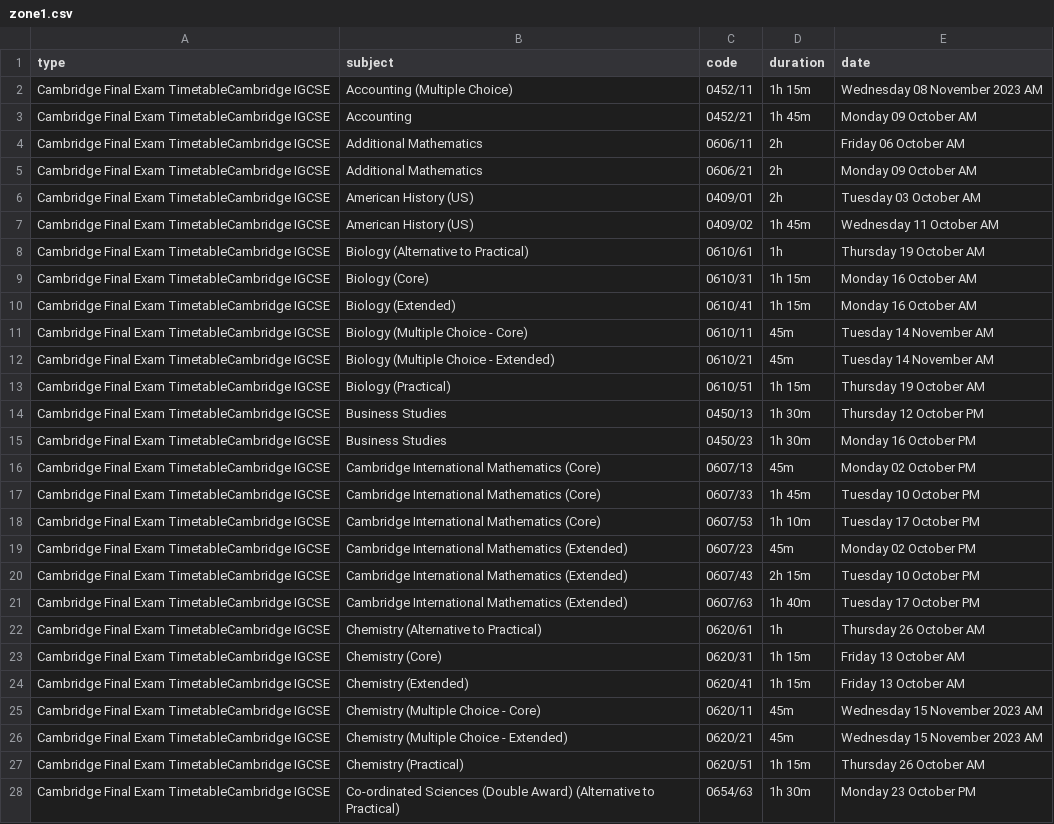
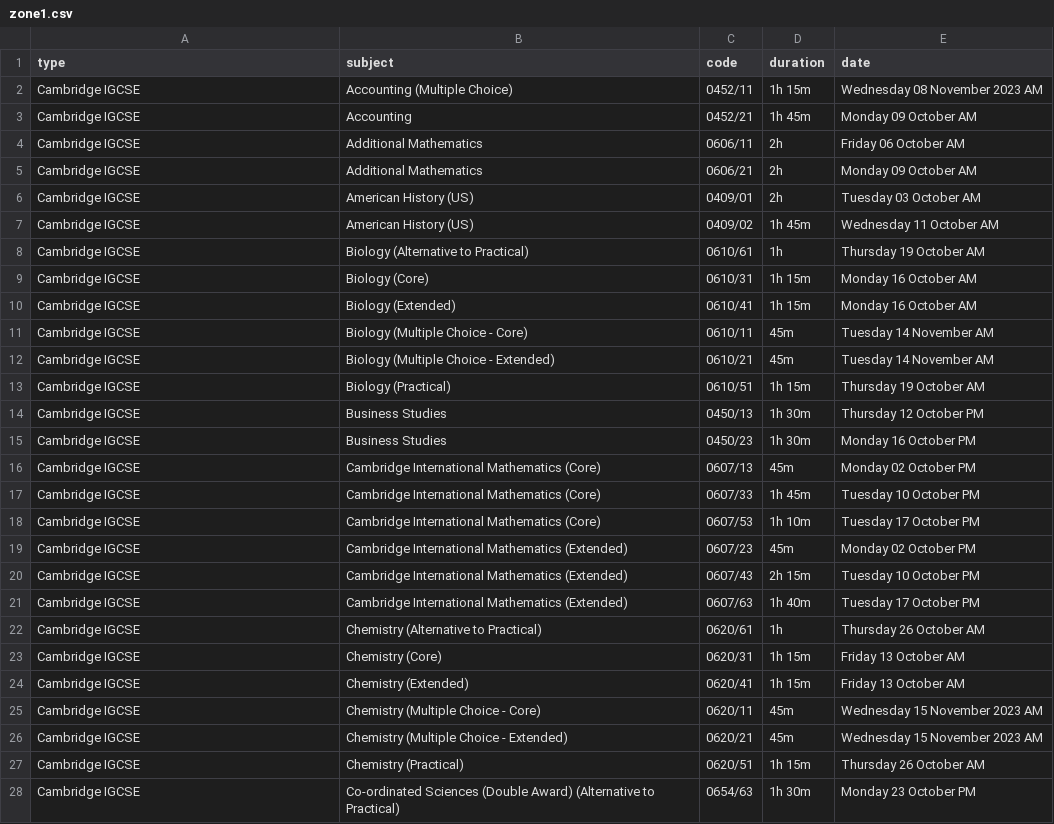
Before and after one commit to Knowfly-App/cambridge-timetable-parser, a CSV file: csv/zone1.csv, drawn as a sheet; only a part is shown; the diff covers the shown part only.

```diff
--- a/csv/zone1.csv
+++ b/csv/zone1.csv
@@ -1,28 +1,28 @@
 type,subject,code,duration,date
-Cambridge Final Exam TimetableCambridge IGCSE,Accounting (Multiple Choice),0452/11,1h 15m,Wednesday 08 November 2023 AM
-Cambridge Final Exam TimetableCambridge IGCSE,Accounting,0452/21,1h 45m,Monday 09 October AM
-Cambridge Final Exam TimetableCambridge IGCSE,Additional Mathematics,0606/11,2h,Friday 06 October AM
-Cambridge Final Exam TimetableCambridge IGCSE,Additional Mathematics,0606/21,2h,Monday 09 October AM
-Cambridge Final Exam TimetableCambridge IGCSE,American History (US),0409/01,2h,Tuesday 03 October AM
-Cambridge Final Exam TimetableCambridge IGCSE,American History (US),0409/02,1h 45m,Wednesday 11 October AM
-Cambridge Final Exam TimetableCambridge IGCSE,Biology (Alternative to Practical),0610/61,1h,Thursday 19 October AM
-Cambridge Final Exam TimetableCambridge IGCSE,Biology (Core),0610/31,1h 15m,Monday 16 October AM
-Cambridge Final Exam TimetableCambridge IGCSE,Biology (Extended),0610/41,1h 15m,Monday 16 October AM
-Cambridge Final Exam TimetableCambridge IGCSE,Biology (Multiple Choice - Core),0610/11,45m,Tuesday 14 November AM
-Cambridge Final Exam TimetableCambridge IGCSE,Biology (Multiple Choice - Extended),0610/21,45m,Tuesday 14 November AM
-Cambridge Final Exam TimetableCambridge IGCSE,Biology (Practical),0610/51,1h 15m,Thursday 19 October AM
-Cambridge Final Exam TimetableCambridge IGCSE,Business Studies,0450/13,1h 30m,Thursday 12 October PM
-Cambridge Final Exam TimetableCambridge IGCSE,Business Studies,0450/23,1h 30m,Monday 16 October PM
-Cambridge Final Exam TimetableCambridge IGCSE,Cambridge International Mathematics (Core),0607/13,45m,Monday 02 October PM
-Cambridge Final Exam TimetableCambridge IGCSE,Cambridge International Mathematics (Core),0607/33,1h 45m,Tuesday 10 October PM
-Cambridge Final Exam TimetableCambridge IGCSE,Cambridge International Mathematics (Core),0607/53,1h 10m,Tuesday 17 October PM
-Cambridge Final Exam TimetableCambridge IGCSE,Cambridge International Mathematics (Extended),0607/23,45m,Monday 02 October PM
-Cambridge Final Exam TimetableCambridge IGCSE,Cambridge International Mathematics (Extended),0607/43,2h 15m,Tuesday 10 October PM
-Cambridge Final Exam TimetableCambridge IGCSE,Cambridge International Mathematics (Extended),0607/63,1h 40m,Tuesday 17 October PM
-Cambridge Final Exam TimetableCambridge IGCSE,Chemistry (Alternative to Practical),0620/61,1h,Thursday 26 October AM
-Cambridge Final Exam TimetableCambridge IGCSE,Chemistry (Core),0620/31,1h 15m,Friday 13 October AM
-Cambridge Final Exam TimetableCambridge IGCSE,Chemistry (Extended),0620/41,1h 15m,Friday 13 October AM
-Cambridge Final Exam TimetableCambridge IGCSE,Chemistry (Multiple Choice - Core),0620/11,45m,Wednesday 15 November 2023 AM
-Cambridge Final Exam TimetableCambridge IGCSE,Chemistry (Multiple Choice - Extended),0620/21,45m,Wednesday 15 November 2023 AM
-Cambridge Final Exam TimetableCambridge IGCSE,Chemistry (Practical),0620/51,1h 15m,Thursday 26 October AM
-Cambridge Final Exam TimetableCambridge IGCSE,Co-ordinated Sciences (Double Award) (Alternative to Practical),0654/63,1h 30m,Monday 23 October PM
+Cambridge IGCSE,Accounting (Multiple Choice),0452/11,1h 15m,Wednesday 08 November 2023 AM
+Cambridge IGCSE,Accounting,0452/21,1h 45m,Monday 09 October AM
+Cambridge IGCSE,Additional Mathematics,0606/11,2h,Friday 06 October AM
+Cambridge IGCSE,Additional Mathematics,0606/21,2h,Monday 09 October AM
+Cambridge IGCSE,American History (US),0409/01,2h,Tuesday 03 October AM
+Cambridge IGCSE,American History (US),0409/02,1h 45m,Wednesday 11 October AM
+Cambridge IGCSE,Biology (Alternative to Practical),0610/61,1h,Thursday 19 October AM
+Cambridge IGCSE,Biology (Core),0610/31,1h 15m,Monday 16 October AM
+Cambridge IGCSE,Biology (Extended),0610/41,1h 15m,Monday 16 October AM
+Cambridge IGCSE,Biology (Multiple Choice - Core),0610/11,45m,Tuesday 14 November AM
+Cambridge IGCSE,Biology (Multiple Choice - Extended),0610/21,45m,Tuesday 14 November AM
+Cambridge IGCSE,Biology (Practical),0610/51,1h 15m,Thursday 19 October AM
+Cambridge IGCSE,Business Studies,0450/13,1h 30m,Thursday 12 October PM
+Cambridge IGCSE,Business Studies,0450/23,1h 30m,Monday 16 October PM
+Cambridge IGCSE,Cambridge International Mathematics (Core),0607/13,45m,Monday 02 October PM
+Cambridge IGCSE,Cambridge International Mathematics (Core),0607/33,1h 45m,Tuesday 10 October PM
+Cambridge IGCSE,Cambridge International Mathematics (Core),0607/53,1h 10m,Tuesday 17 October PM
+Cambridge IGCSE,Cambridge International Mathematics (Extended),0607/23,45m,Monday 02 October PM
+Cambridge IGCSE,Cambridge International Mathematics (Extended),0607/43,2h 15m,Tuesday 10 October PM
+Cambridge IGCSE,Cambridge International Mathematics (Extended),0607/63,1h 40m,Tuesday 17 October PM
+Cambridge IGCSE,Chemistry (Alternative to Practical),0620/61,1h,Thursday 26 October AM
+Cambridge IGCSE,Chemistry (Core),0620/31,1h 15m,Friday 13 October AM
+Cambridge IGCSE,Chemistry (Extended),0620/41,1h 15m,Friday 13 October AM
+Cambridge IGCSE,Chemistry (Multiple Choice - Core),0620/11,45m,Wednesday 15 November 2023 AM
+Cambridge IGCSE,Chemistry (Multiple Choice - Extended),0620/21,45m,Wednesday 15 November 2023 AM
+Cambridge IGCSE,Chemistry (Practical),0620/51,1h 15m,Thursday 26 October AM
+Cambridge IGCSE,Co-ordinated Sciences (Double Award) (Alternative to Practical),0654/63,1h 30m,Monday 23 October PM
```
Also changed, not shown: 157 edited cells elsewhere in this file, csv/zone2.csv, csv/zone3.csv, 10 other files.
